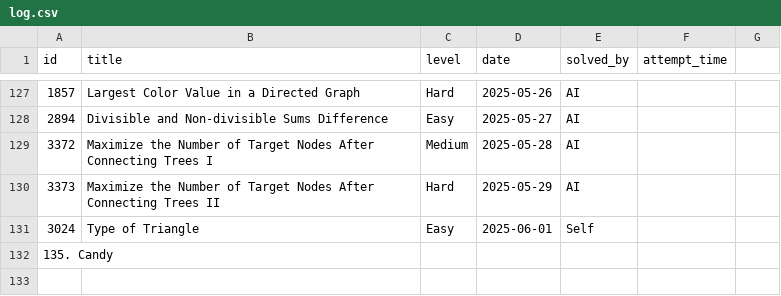
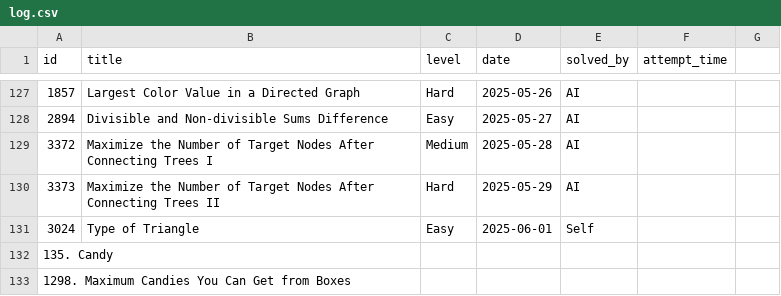
Before and after one commit to kendrickhn/leetcode, a CSV file: progress/log.csv, drawn as a sheet; only a part is shown, gaps mark what is left out; the diff names each change by its address in the sheet, - before the commit and + after, or states it on an @@ line.

Commit message:
Update

```diff
--- a/progress/log.csv
+++ b/progress/log.csv
+row 133: 1298. Maximum Candies You Can Get from Boxes
```
